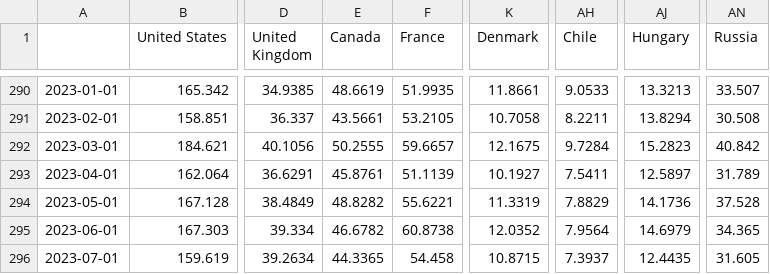
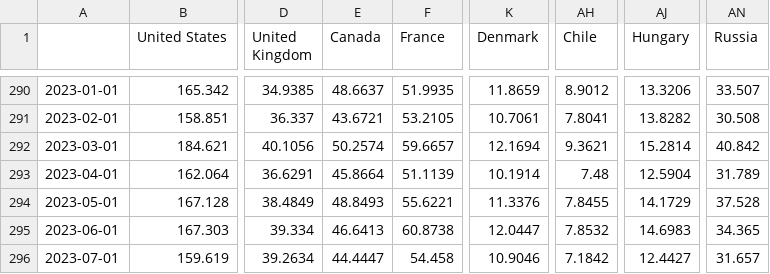
Before and after one commit to lharazin/TFM, a CSV file: Data/OECD_Stats/Indicators/OECD_Export Value.csv, drawn as a sheet; only a part is shown, gaps mark what is left out; the diff covers the shown part only; the diff names each change by its address in the sheet, - before the commit and + after, or states it on an @@ line.

```diff
--- a/Data/OECD_Stats/Indicators/OECD_Export Value.csv
+++ b/Data/OECD_Stats/Indicators/OECD_Export Value.csv
-E290 (Canada): 48.6619
+E290 (Canada): 48.6637
-K290 (Denmark): 11.8661
+K290 (Denmark): 11.8659
-AH290 (Chile): 9.0533
+AH290 (Chile): 8.9012
-AJ290 (Hungary): 13.3213
+AJ290 (Hungary): 13.3206
-E291 (Canada): 43.5661
+E291 (Canada): 43.6721
-K291 (Denmark): 10.7058
+K291 (Denmark): 10.7061
-AH291 (Chile): 8.2211
+AH291 (Chile): 7.8041
-AJ291 (Hungary): 13.8294
+AJ291 (Hungary): 13.8282
-E292 (Canada): 50.2555
+E292 (Canada): 50.2574
-K292 (Denmark): 12.1675
+K292 (Denmark): 12.1694
-AH292 (Chile): 9.7284
+AH292 (Chile): 9.3621
-AJ292 (Hungary): 15.2823
+AJ292 (Hungary): 15.2814
-E293 (Canada): 45.8761
+E293 (Canada): 45.8664
-K293 (Denmark): 10.1927
+K293 (Denmark): 10.1914
-AH293 (Chile): 7.5411
+AH293 (Chile): 7.48
-AJ293 (Hungary): 12.5897
+AJ293 (Hungary): 12.5904
-E294 (Canada): 48.8282
+E294 (Canada): 48.8493
-K294 (Denmark): 11.3319
+K294 (Denmark): 11.3376
-AH294 (Chile): 7.8829
+AH294 (Chile): 7.8455
-AJ294 (Hungary): 14.1736
+AJ294 (Hungary): 14.1729
-E295 (Canada): 46.6782
+E295 (Canada): 46.6413
-K295 (Denmark): 12.0352
+K295 (Denmark): 12.0447
-AH295 (Chile): 7.9564
+AH295 (Chile): 7.8532
-AJ295 (Hungary): 14.6979
+AJ295 (Hungary): 14.6983
-E296 (Canada): 44.3365
+E296 (Canada): 44.4447
-K296 (Denmark): 10.8715
+K296 (Denmark): 10.9046
-AH296 (Chile): 7.3937
+AH296 (Chile): 7.1842
-AJ296 (Hungary): 12.4435
+AJ296 (Hungary): 12.4427
-AN296 (Russia): 31.605
+AN296 (Russia): 31.657
```
Also changed, not shown: 73 edited cells elsewhere in this file, Data/OECD_Stats/Indicators/OECD_Customer Price Index.csv, Data/OECD_Stats/Indicators/OECD_Import Value.csv, 36 other files.
